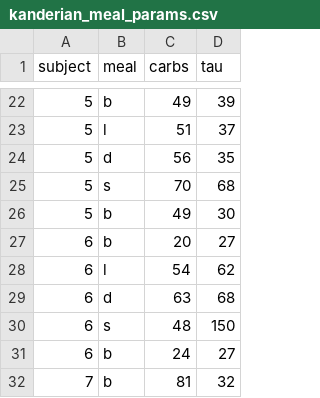
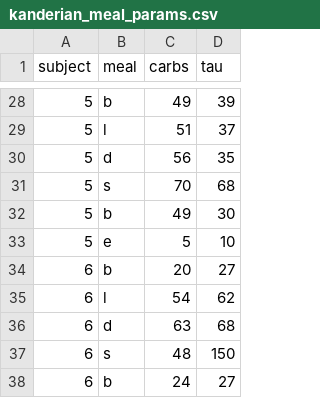
Before and after one commit to KeAWang/differentiable_t1d, a CSV file: differentiable_t1d/files/kanderian_meal_params.csv, drawn as a sheet; only a part is shown, gaps mark what is left out; the shorter side is filled out with more unchanged rows; the diff covers the shown part only.

```diff
--- a/differentiable_t1d/files/kanderian_meal_params.csv
+++ b/differentiable_t1d/files/kanderian_meal_params.csv
@@ -26,2 +32,3 @@ subject,meal,carbs,tau
 5,b,49,30
+5,e,5,10
 6,b,20,27
```
Also changed, not shown: 10 added rows elsewhere in this file, 1 other file.
